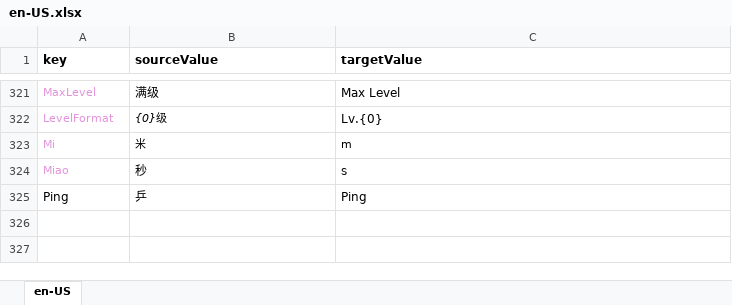
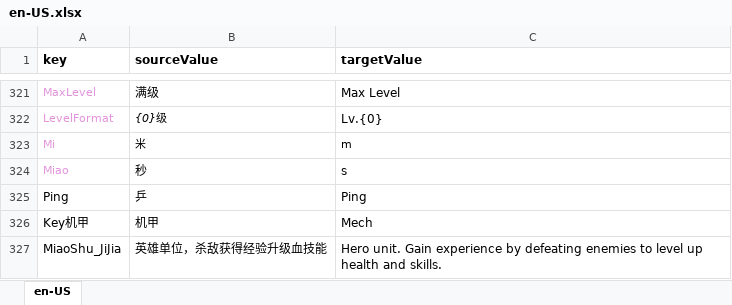
Before and after one commit to 544898458/cocos-creator38-demo, an Excel workbook: assets/翻译/en-US.xlsx, sheet en-US, drawn as a sheet; only a part is shown, gaps mark what is left out; values as stored, in another font and other column widths than the file's, no borders; the diff names each change by its address in the sheet, - before the commit and + after, or states it on an @@ line.

```diff
--- a/assets/翻译/en-US.xlsx (sheet en-US)
+++ b/assets/翻译/en-US.xlsx (sheet en-US)
+row 326: Key机甲 | 机甲 | Mech
+row 327: MiaoShu_JiJia | 英雄单位，杀敌获得经验升级血技能 | Hero unit. Gain experience by defeating enemies to level up health and skills.
```
Also changed, not shown: assets/翻译/zh-Hans-CN.xlsx, 38 other files.
